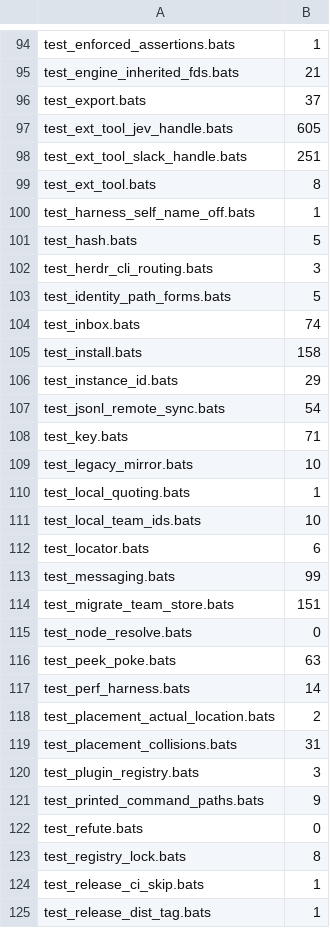
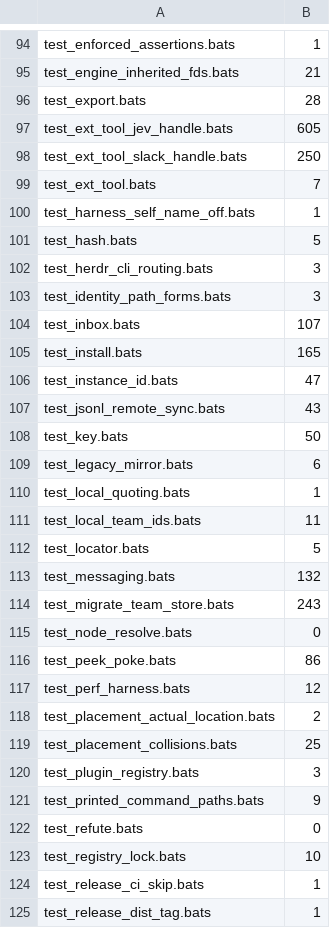
Before and after one commit to fujibee/agmsg, a TSV file: .github/scripts/bats-file-seconds.tsv, drawn as a sheet; only a part is shown, gaps mark what is left out; the diff covers the shown part only.

```diff
--- a/.github/scripts/bats-file-seconds.tsv
+++ b/.github/scripts/bats-file-seconds.tsv
@@ -95,6 +95,6 @@ test_enforced_assertions.bats	1
 test_engine_inherited_fds.bats	21
-test_export.bats	37
+test_export.bats	28
 test_ext_tool_jev_handle.bats	605
-test_ext_tool_slack_handle.bats	251
-test_ext_tool.bats	8
+test_ext_tool_slack_handle.bats	250
+test_ext_tool.bats	7
 test_harness_self_name_off.bats	1
@@ -102,19 +102,19 @@ test_hash.bats	5
 test_herdr_cli_routing.bats	3
-test_identity_path_forms.bats	5
-test_inbox.bats	74
-test_install.bats	158
-test_instance_id.bats	29
-test_jsonl_remote_sync.bats	54
-test_key.bats	71
-test_legacy_mirror.bats	10
+test_identity_path_forms.bats	3
+test_inbox.bats	107
+test_install.bats	165
+test_instance_id.bats	47
+test_jsonl_remote_sync.bats	43
+test_key.bats	50
+test_legacy_mirror.bats	6
 test_local_quoting.bats	1
-test_local_team_ids.bats	10
-test_locator.bats	6
-test_messaging.bats	99
-test_migrate_team_store.bats	151
+test_local_team_ids.bats	11
+test_locator.bats	5
+test_messaging.bats	132
+test_migrate_team_store.bats	243
 test_node_resolve.bats	0
-test_peek_poke.bats	63
-test_perf_harness.bats	14
+test_peek_poke.bats	86
+test_perf_harness.bats	12
 test_placement_actual_location.bats	2
-test_placement_collisions.bats	31
+test_placement_collisions.bats	25
 test_plugin_registry.bats	3
@@ -122,3 +122,3 @@ test_printed_command_paths.bats	9
 test_refute.bats	0
-test_registry_lock.bats	8
+test_registry_lock.bats	10
 test_release_ci_skip.bats	1
```
Also changed, not shown: 15 added rows, 15 removed rows and 99 edited cells elsewhere in this file.
